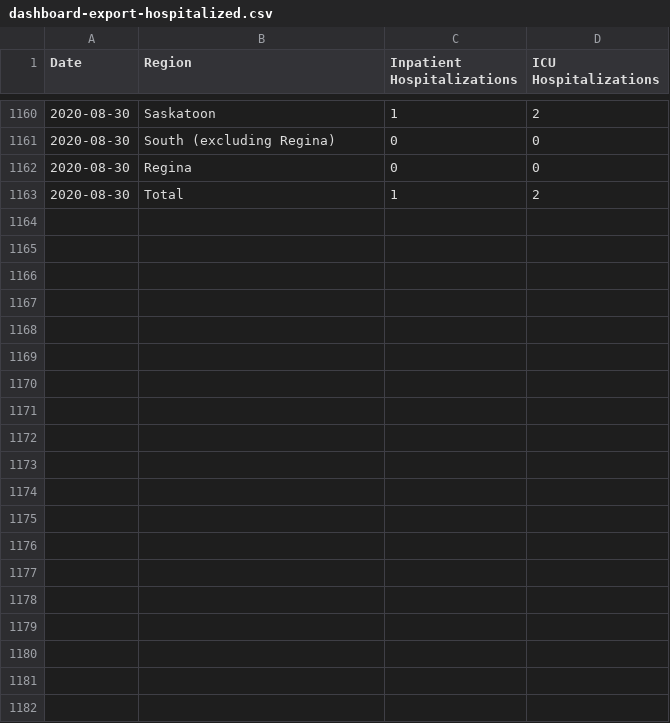
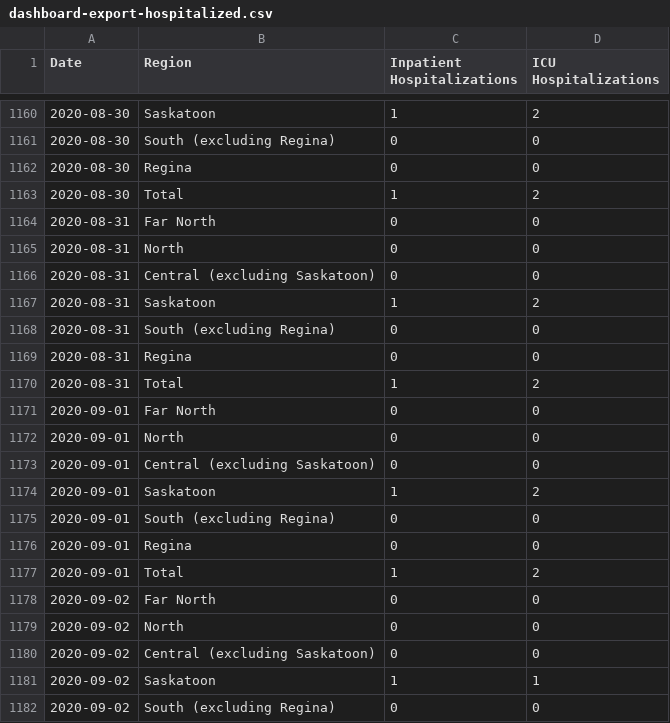
Before and after one commit to andrewjdyck/covid19-sask, a CSV file: data/dashboard-export-hospitalized.csv, drawn as a sheet; only a part is shown, gaps mark what is left out; the diff covers the shown part only; the diff names each change by its address in the sheet, - before the commit and + after, or states it on an @@ line.

```diff
--- a/data/dashboard-export-hospitalized.csv
+++ b/data/dashboard-export-hospitalized.csv
+row 1164: 2020-08-31 | Far North | 0 | 0
+row 1165: 2020-08-31 | North | 0 | 0
+row 1166: 2020-08-31 | Central (excluding Saskatoon) | 0 | 0
+row 1167: 2020-08-31 | Saskatoon | 1 | 2
+row 1168: 2020-08-31 | South (excluding Regina) | 0 | 0
+row 1169: 2020-08-31 | Regina | 0 | 0
+row 1170: 2020-08-31 | Total | 1 | 2
+row 1171: 2020-09-01 | Far North | 0 | 0
+row 1172: 2020-09-01 | North | 0 | 0
+row 1173: 2020-09-01 | Central (excluding Saskatoon) | 0 | 0
+row 1174: 2020-09-01 | Saskatoon | 1 | 2
+row 1175: 2020-09-01 | South (excluding Regina) | 0 | 0
+row 1176: 2020-09-01 | Regina | 0 | 0
+row 1177: 2020-09-01 | Total | 1 | 2
+row 1178: 2020-09-02 | Far North | 0 | 0
+row 1179: 2020-09-02 | North | 0 | 0
+row 1180: 2020-09-02 | Central (excluding Saskatoon) | 0 | 0
+row 1181: 2020-09-02 | Saskatoon | 1 | 1
+row 1182: 2020-09-02 | South (excluding Regina) | 0 | 0
```
Also changed, not shown: 9 added rows elsewhere in this file, data/dashboard-export-cases.csv, data/dashboard-export-tests.csv.
